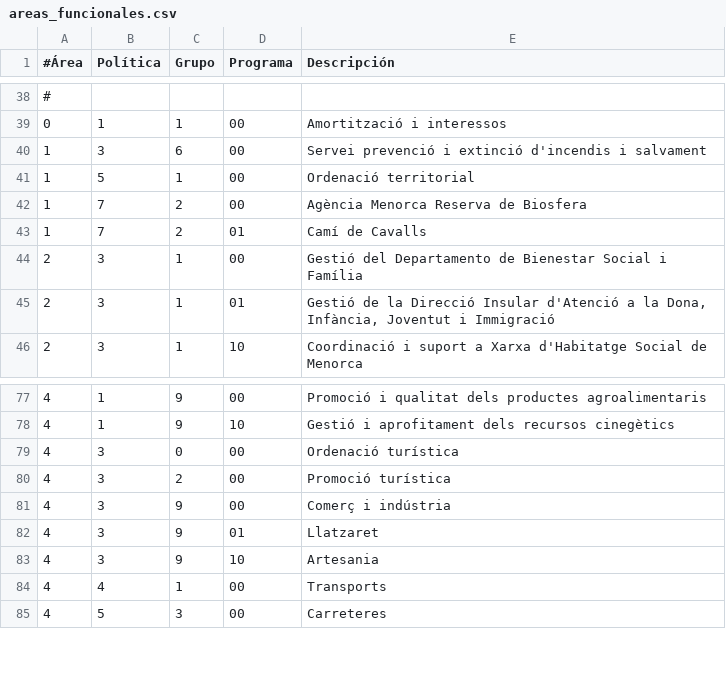
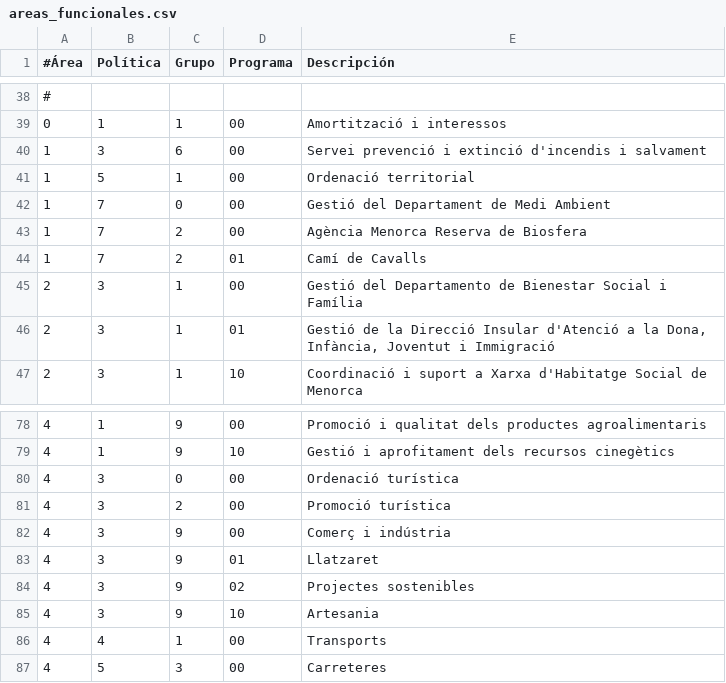
Before and after one commit to civio/presupuesto-menorca, a CSV file: data/ca/areas_funcionales.csv, drawn as a sheet; only a part is shown, gaps mark what is left out.

```diff
--- a/data/ca/areas_funcionales.csv
+++ b/data/ca/areas_funcionales.csv
@@ -41,2 +41,3 @@
 1,5,1,00,"Ordenació territorial"
+1,7,0,00,Gestió del Departament de Medi Ambient
 1,7,2,00,"Agència Menorca Reserva de Biosfera"
@@ -82,2 +83,3 @@
 4,3,9,01,"Llatzaret"
+4,3,9,02,"Projectes sostenibles"
 4,3,9,10,"Artesania"
```
Also changed, not shown: data/es/areas_funcionales.csv, 4 other files.
